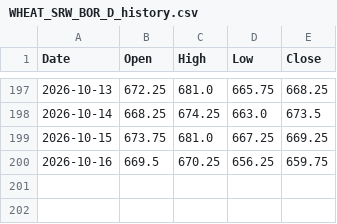
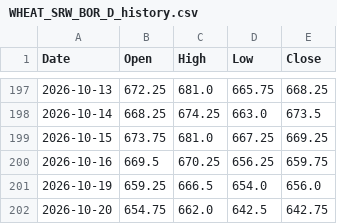
Before and after one commit to MARKETBULLETSLLC/WEBSITECHARTS, a CSV file: data/bor/WHEAT_SRW_BOR_D_history.csv, drawn as a sheet; only a part is shown, gaps mark what is left out; the diff names each change by its address in the sheet, - before the commit and + after, or states it on an @@ line.

```diff
--- a/data/bor/WHEAT_SRW_BOR_D_history.csv
+++ b/data/bor/WHEAT_SRW_BOR_D_history.csv
+row 201: 2026-10-19 | 659.25 | 666.5 | 654.0 | 656.0
+row 202: 2026-10-20 | 654.75 | 662.0 | 642.5 | 642.75
```
Also changed, not shown: 2 other files.
